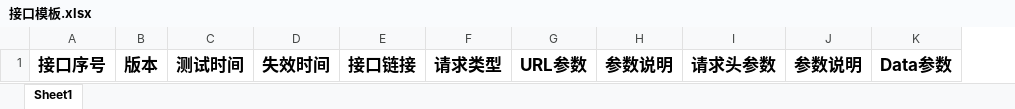
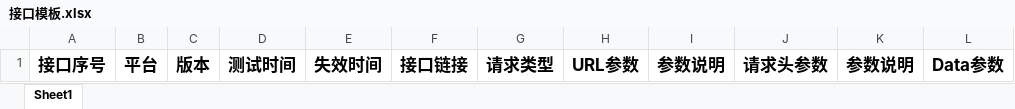
Before and after one commit to kusen-alpha/notes, an Excel workbook: app接口/接口模板.xlsx, sheet Sheet1, drawn as a sheet; only a part is shown; values as stored, in another font and other column widths than the file's, no borders; the diff names each change by its address in the sheet, - before the commit and + after, or states it on an @@ line.

```diff
--- a/app接口/接口模板.xlsx (sheet Sheet1)
+++ b/app接口/接口模板.xlsx (sheet Sheet1)
+column B, row 1: 平台
```
Also changed, not shown: app接口/新华网.xlsx, 8 other files.
